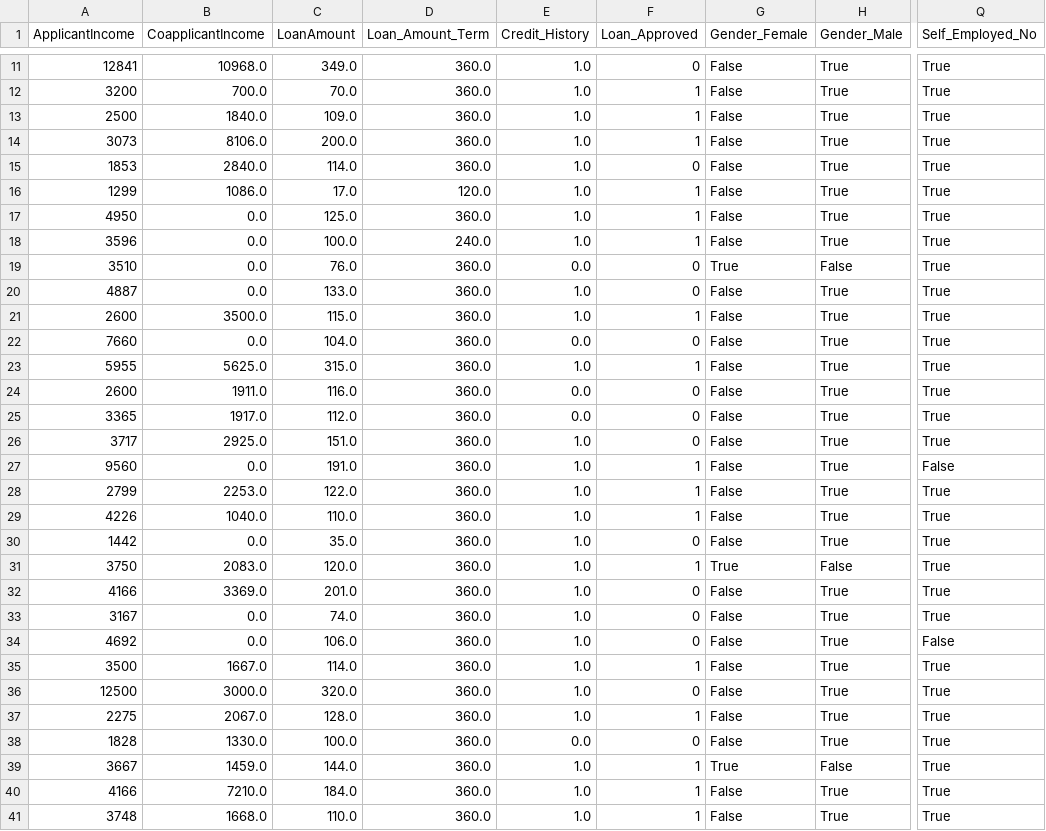
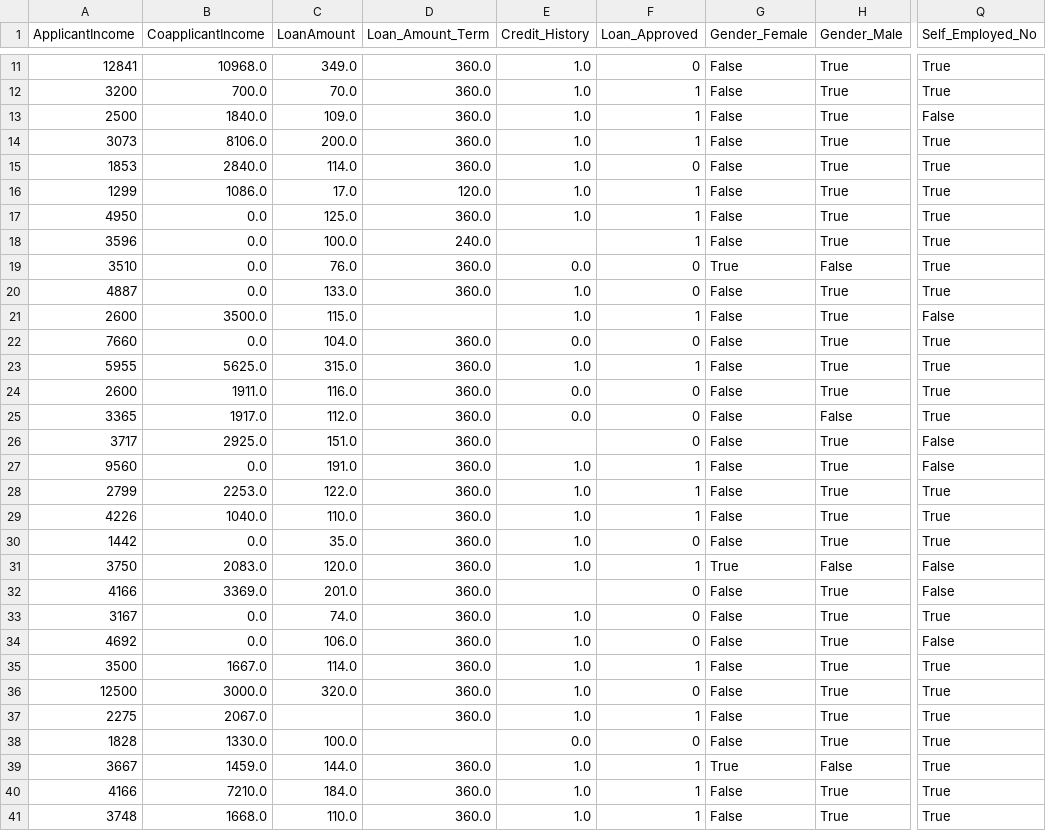
Before and after one commit to Hisham-Khraibah/Loan_Eligibility_Model, a CSV file: data/processed/Processed_Credit_Dataset.csv, drawn as a sheet; only a part is shown, gaps mark what is left out; the diff covers the shown part only; the diff names each change by its address in the sheet, - before the commit and + after, or states it on an @@ line.

```diff
--- a/data/processed/Processed_Credit_Dataset.csv
+++ b/data/processed/Processed_Credit_Dataset.csv
-Q13 (Self_Employed_No): True
+Q13 (Self_Employed_No): False
-E18 (Credit_History): 1.0
+E18 (Credit_History): (empty)
-D21 (Loan_Amount_Term): 360.0
+D21 (Loan_Amount_Term): (empty)
-Q21 (Self_Employed_No): True
+Q21 (Self_Employed_No): False
-H25 (Gender_Male): True
+H25 (Gender_Male): False
-E26 (Credit_History): 1.0
+E26 (Credit_History): (empty)
-Q26 (Self_Employed_No): True
+Q26 (Self_Employed_No): False
-Q31:Q32 (Self_Employed_No): True
+Q31:Q32 (Self_Employed_No): False
-E32 (Credit_History): 1.0
+E32 (Credit_History): (empty)
-C37 (LoanAmount): 128.0
+C37 (LoanAmount): (empty)
-D38 (Loan_Amount_Term): 360.0
+D38 (Loan_Amount_Term): (empty)
```
Also changed, not shown: 137 edited cells elsewhere in this file, 3 other files.
